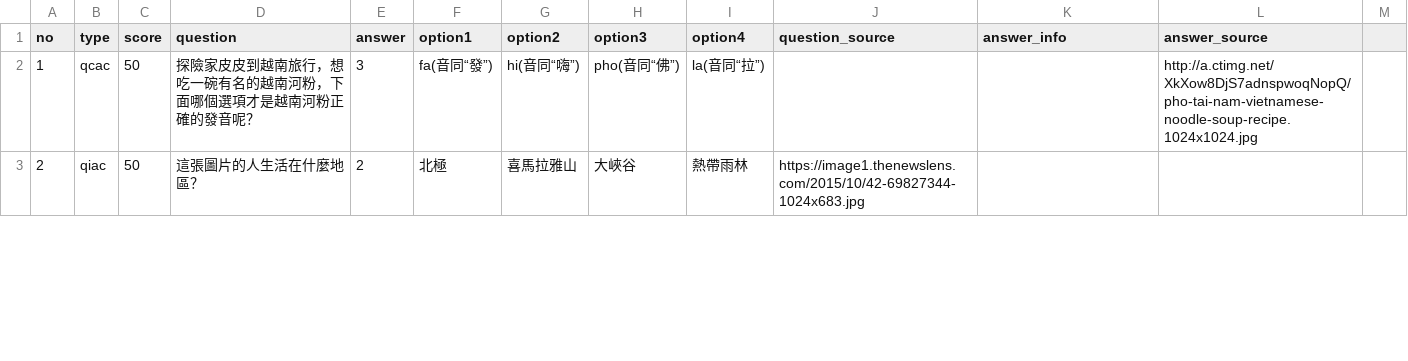
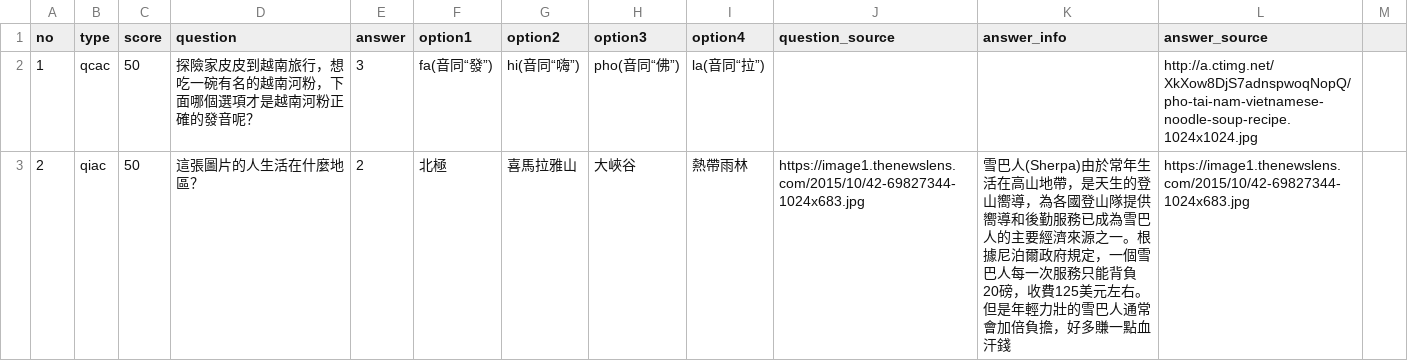
Before and after one commit to TridKingdom/millionaire-class, a CSV file: data/basic.csv, drawn as a sheet; only a part is shown; the diff covers the shown part only.

Commit message:
[dev] complete basic template styling

```diff
--- a/data/basic.csv
+++ b/data/basic.csv
@@ -2,2 +2,2 @@ no,type,score,question,answer,option1,option2,option3,option4,question_source,an
 1,qcac,50,探險家皮皮到越南旅行，想吃一碗有名的越南河粉，下面哪個選項才是越南河粉正確的發音呢？,3,fa(音同“發”),hi(音同“嗨”),pho(音同“佛”),la(音同“拉”),,,http://a.ctimg.net/XkXow8DjS7adnspwoqNopQ/pho-tai-nam-vietnamese-noodle-soup-recipe.1024x1024.jpg,
-2,qiac,50,這張圖片的人生活在什麼地區？,2,北極,喜馬拉雅山,大峽谷,熱帶雨林,https://image1.thenewslens.com/2015/10/42-69827344-1024x683.jpg,,,
+2,qiac,50,這張圖片的人生活在什麼地區？,2,北極,喜馬拉雅山,大峽谷,熱帶雨林,https://image1.thenewslens.com/2015/10/42-69827344-1024x683.jpg,雪巴人(Sherpa)由於常年生活在高山地帶，是天生的登山嚮導，為各國登山隊提供嚮導和後勤服務已成為雪巴人的主要經濟來源之一。根據尼泊爾政府規定，一個雪巴人每一次服務只能背負20磅，收費125美元左右。但是年輕力壯的雪巴人通常會加倍負擔，好多賺一點血汗錢,https://image1.thenewslens.com/2015/10/42-69827344-1024x683.jpg,
```
Also changed, not shown: 2 edited cells elsewhere in this file, 14 other files.
